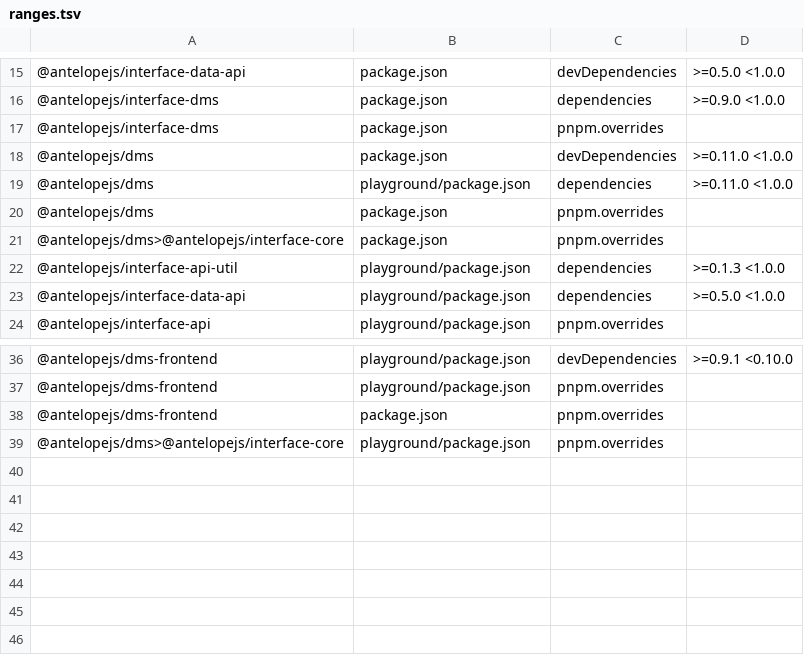
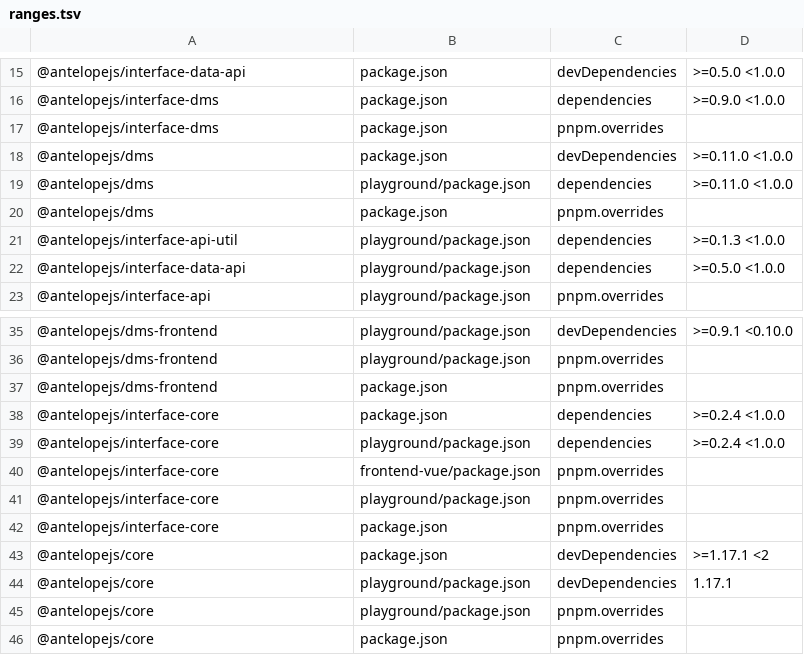
Before and after one commit to AntelopeJS/dms-database, a TSV file: .campaign/tgz/ranges.tsv, drawn as a sheet; only a part is shown, gaps mark what is left out.

Commit message:
build(deps): prove dms-database against the unreleased core 1.20.0 and interface-core 0.3.1

```diff
--- a/.campaign/tgz/ranges.tsv
+++ b/.campaign/tgz/ranges.tsv
@@ -20,3 +20,2 @@
 @antelopejs/dms	package.json	pnpm.overrides	
-@antelopejs/dms>@antelopejs/interface-core	package.json	pnpm.overrides	
 @antelopejs/interface-api-util	playground/package.json	dependencies	>=0.1.3 <1.0.0
@@ -38,2 +37,10 @@
 @antelopejs/dms-frontend	package.json	pnpm.overrides	
-@antelopejs/dms>@antelopejs/interface-core	playground/package.json	pnpm.overrides	
+@antelopejs/interface-core	package.json	dependencies	>=0.2.4 <1.0.0
+@antelopejs/interface-core	playground/package.json	dependencies	>=0.2.4 <1.0.0
+@antelopejs/interface-core	frontend-vue/package.json	pnpm.overrides	
+@antelopejs/interface-core	playground/package.json	pnpm.overrides	
+@antelopejs/interface-core	package.json	pnpm.overrides	
+@antelopejs/core	package.json	devDependencies	>=1.17.1 <2
+@antelopejs/core	playground/package.json	devDependencies	1.17.1
+@antelopejs/core	playground/package.json	pnpm.overrides	
+@antelopejs/core	package.json	pnpm.overrides	
```
Also changed, not shown: 10 other files.
